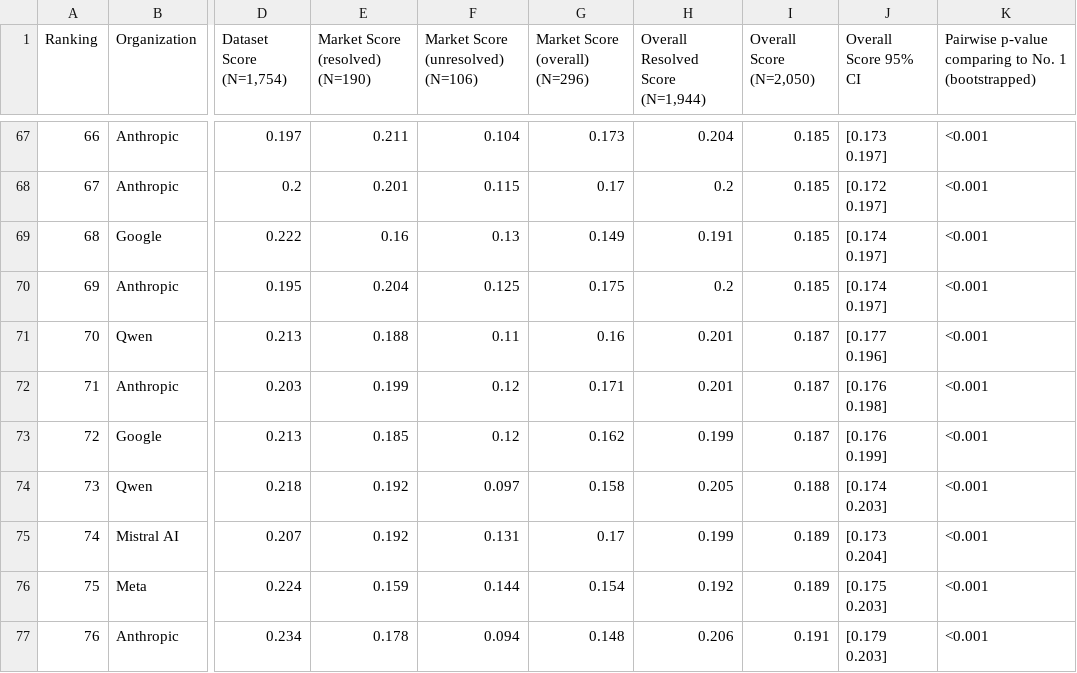
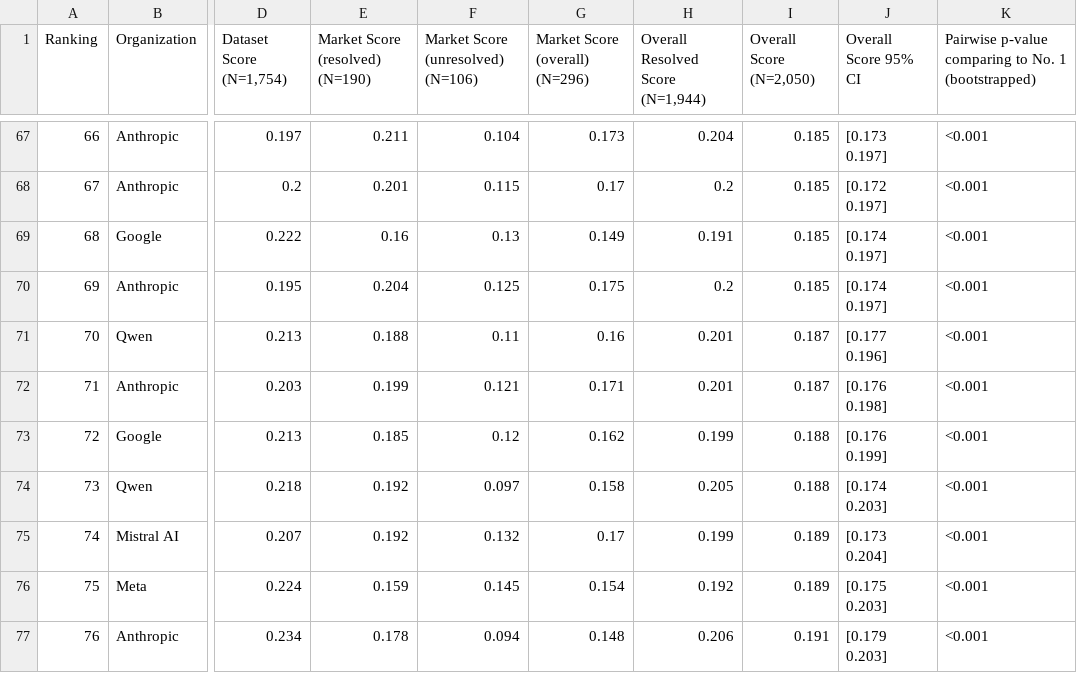
Before and after one commit to forecastingresearch/forecastbench-datasets, a CSV file: leaderboards/csv/human_combo_leaderboard_overall.csv, drawn as a sheet; only a part is shown, gaps mark what is left out; the diff covers the shown part only; the diff names each change by its address in the sheet, - before the commit and + after, or states it on an @@ line.

Commit message:
leaderboard: automatic update html & csv files.

```diff
--- a/leaderboards/csv/human_combo_leaderboard_overall.csv
+++ b/leaderboards/csv/human_combo_leaderboard_overall.csv
-F72: 0.12
+F72: 0.121
-I73 (Overall Score (N=2,050)): 0.187
+I73 (Overall Score (N=2,050)): 0.188
-F75: 0.131
+F75: 0.132
-F76: 0.144
+F76: 0.145
```
Also changed, not shown: 54 edited cells elsewhere in this file, leaderboards/csv/human_leaderboard_overall.csv, leaderboards/csv/leaderboard_overall.csv, 3 other files.
